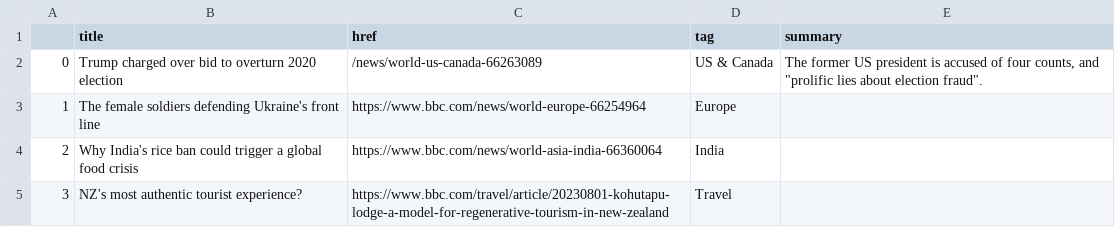
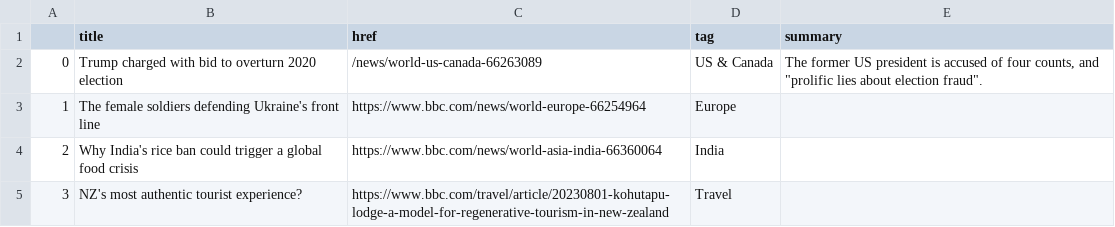
Before and after one commit to gbolduan/automatic-scraper, a CSV file: bbc-headlines.csv, drawn as a sheet; only a part is shown.

```diff
--- a/bbc-headlines.csv
+++ b/bbc-headlines.csv
@@ -1,3 +1,3 @@
 ,title,href,tag,summary
-0,Trump charged over bid to overturn 2020 election,/news/world-us-canada-66263089,US & Canada,"The former US president is accused of four counts, and ""prolific lies about election fraud""."
+0,Trump charged with bid to overturn 2020 election,/news/world-us-canada-66263089,US & Canada,"The former US president is accused of four counts, and ""prolific lies about election fraud""."
 1,The female soldiers defending Ukraine's front line,https://www.bbc.com/news/world-europe-66254964,Europe,
```
